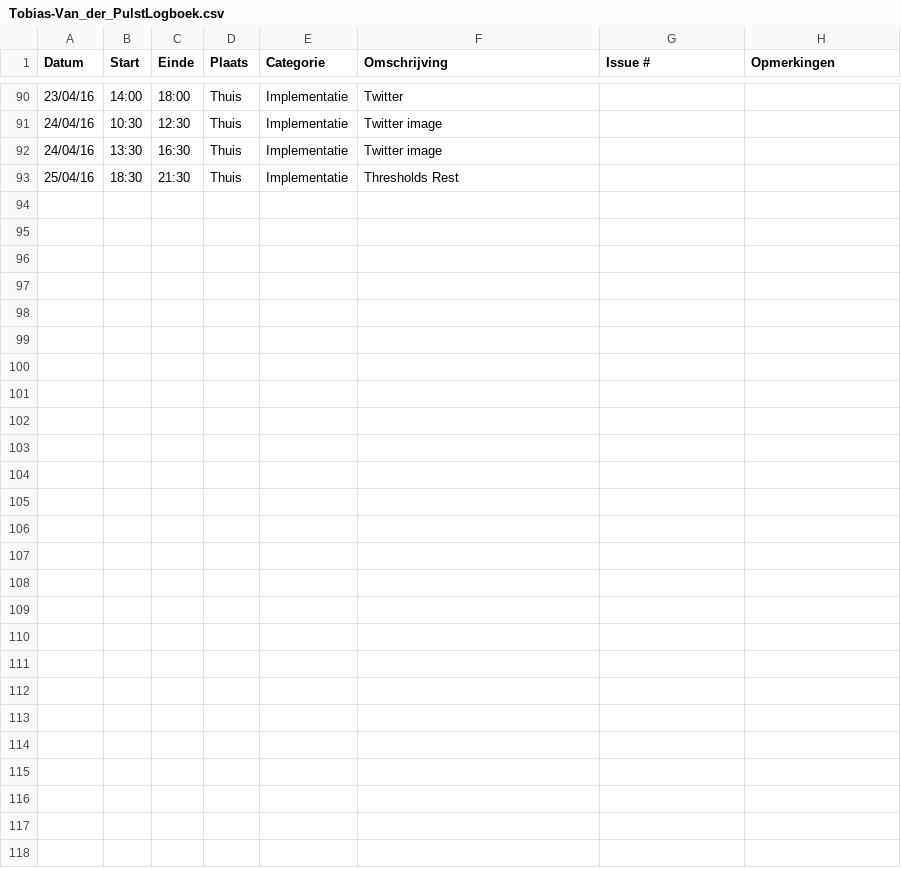
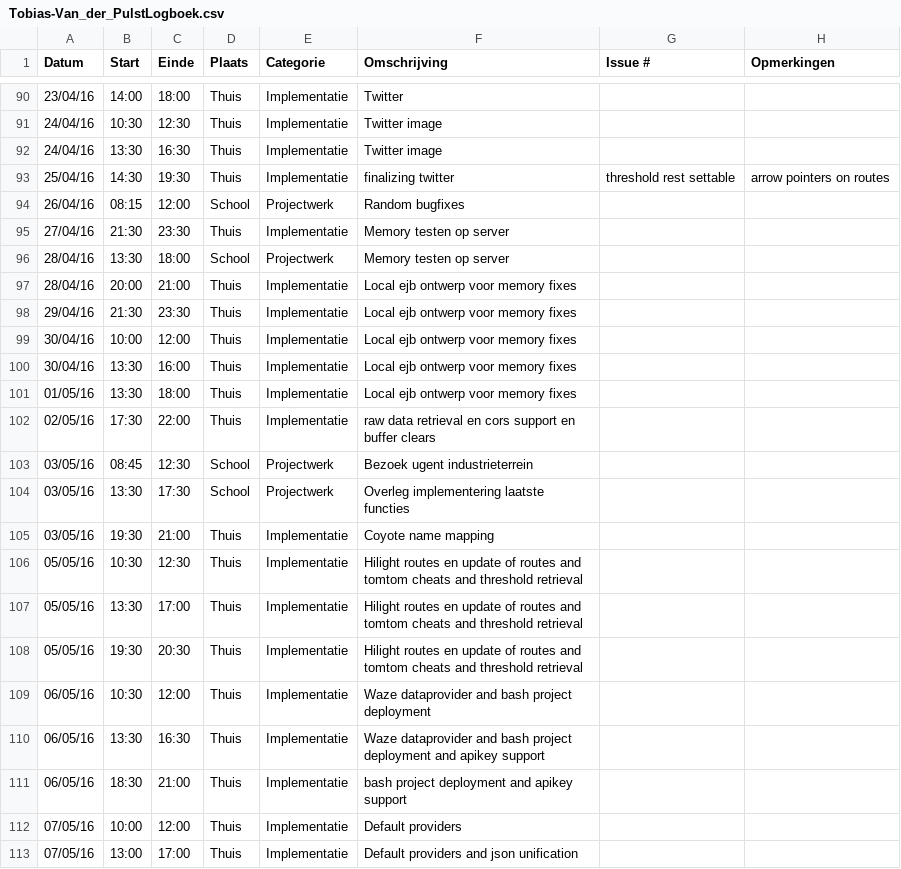
Before and after one commit to ghentlivinglab/Traffic-Travel-Time-Analyzer-2, a CSV file: Tobias-Van_der_PulstLogboek.csv, drawn as a sheet; only a part is shown, gaps mark what is left out.

Commit message:
Update Tobias-Van_der_PulstLogboek.csv

```diff
--- a/Tobias-Van_der_PulstLogboek.csv
+++ b/Tobias-Van_der_PulstLogboek.csv
@@ -92,2 +92,22 @@ Datum,Start,Einde,Plaats,Categorie,Omschrijving,Issue #,Opmerkingen
 24/04/16,13:30,16:30,Thuis,Implementatie,Twitter image,,
-25/04/16,18:30,21:30,Thuis,Implementatie,Thresholds Rest,,
+25/04/16,14:30,19:30,Thuis,Implementatie,finalizing twitter, threshold rest settable, arrow pointers on routes,,
+26/04/16,08:15,12:00,School,Projectwerk,Random bugfixes,,
+27/04/16,21:30,23:30,Thuis,Implementatie,Memory testen op server,,
+28/04/16,13:30,18:00,School,Projectwerk,Memory testen op server,,
+28/04/16,20:00,21:00,Thuis,Implementatie,Local ejb ontwerp voor memory fixes,,
+29/04/16,21:30,23:30,Thuis,Implementatie,Local ejb ontwerp voor memory fixes,,
+30/04/16,10:00,12:00,Thuis,Implementatie,Local ejb ontwerp voor memory fixes,,
+30/04/16,13:30,16:00,Thuis,Implementatie,Local ejb ontwerp voor memory fixes,,
+01/05/16,13:30,18:00,Thuis,Implementatie,Local ejb ontwerp voor memory fixes,,
+02/05/16,17:30,22:00,Thuis,Implementatie,raw data retrieval en cors support en buffer clears,,
+03/05/16,08:45,12:30,School,Projectwerk,Bezoek ugent industrieterrein,,
+03/05/16,13:30,17:30,School,Projectwerk,Overleg implementering laatste functies,,
+03/05/16,19:30,21:00,Thuis,Implementatie,Coyote name mapping,,
+05/05/16,10:30,12:30,Thuis,Implementatie,Hilight routes en update of routes and tomtom cheats and threshold retrieval,,
+05/05/16,13:30,17:00,Thuis,Implementatie,Hilight routes en update of routes and tomtom cheats and threshold retrieval,,
+05/05/16,19:30,20:30,Thuis,Implementatie,Hilight routes en update of routes and tomtom cheats and threshold retrieval,,
+06/05/16,10:30,12:00,Thuis,Implementatie,Waze dataprovider and bash project deployment,,
+06/05/16,13:30,16:30,Thuis,Implementatie,Waze dataprovider and bash project deployment and apikey support,,
+06/05/16,18:30,21:00,Thuis,Implementatie,bash project deployment and apikey support,,
+07/05/16,10:00,12:00,Thuis,Implementatie,Default providers,,
+07/05/16,13:00,17:00,Thuis,Implementatie,Default providers and json unification,,
```
